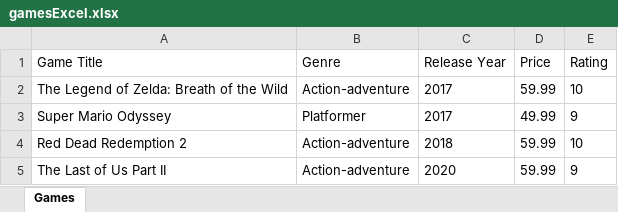
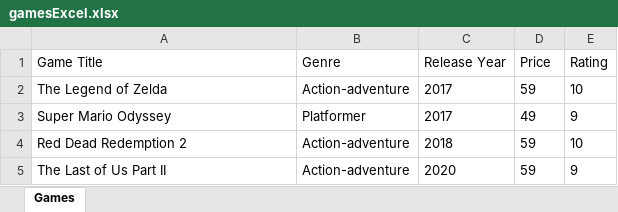
Before and after one commit to hajarammari/Livrable_java, an Excel workbook: src/main/resources/gamesExcel.xlsx, sheet Games, drawn as a sheet; values as stored, in another font and other column widths than the file's, no borders; the diff names each change by its address in the sheet, - before the commit and + after, or states it on an @@ line.

Commit message:
Ecriture Excel->text

```diff
--- a/src/main/resources/gamesExcel.xlsx (sheet Games)
+++ b/src/main/resources/gamesExcel.xlsx (sheet Games)
-A2 (Game Title): The Legend of Zelda: Breath of the Wild
+A2 (Game Title): The Legend of Zelda
-D2 (Price): 59.99
+D2 (Price): 59
-D3 (Price): 49.99
+D3 (Price): 49
-D4:D5 (Price): 59.99
+D4:D5 (Price): 59
```
Also changed, not shown: 4 other files.
